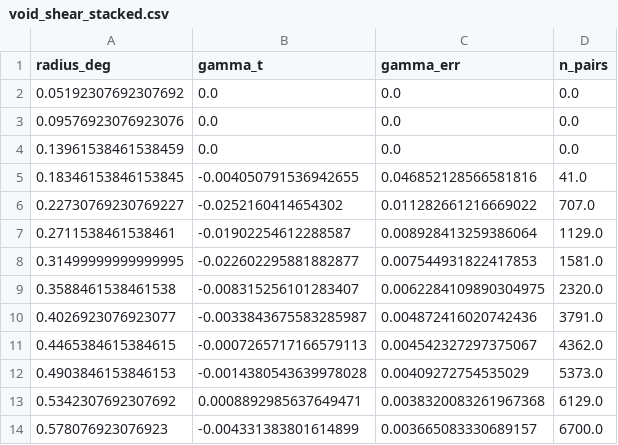
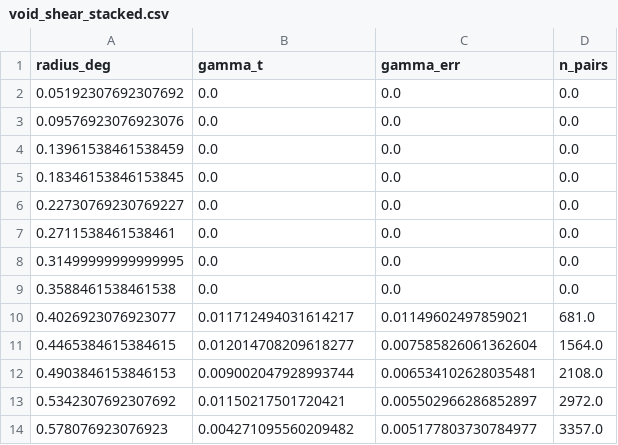
Before and after one commit to MaryTheadoor/IST-workspace-, a CSV file: code/outputs/phase17_des/void_shear_stacked.csv, drawn as a sheet.

Commit message:
feat: Phase 17 — watershed void finder, 3 voids from DES foreground, gamma_t ~ +0.01 at 0.4-0.5 deg. Small-field limitation noted.

```diff
--- a/code/outputs/phase17_des/void_shear_stacked.csv
+++ b/code/outputs/phase17_des/void_shear_stacked.csv
@@ -4,11 +4,11 @@ radius_deg,gamma_t,gamma_err,n_pairs
 0.13961538461538459,0.0,0.0,0.0
-0.18346153846153845,-0.004050791536942655,0.046852128566581816,41.0
-0.22730769230769227,-0.0252160414654302,0.011282661216669022,707.0
-0.2711538461538461,-0.01902254612288587,0.008928413259386064,1129.0
-0.31499999999999995,-0.022602295881882877,0.007544931822417853,1581.0
-0.3588461538461538,-0.008315256101283407,0.0062284109890304975,2320.0
-0.4026923076923077,-0.0033843675583285987,0.004872416020742436,3791.0
-0.4465384615384615,-0.0007265717166579113,0.004542327297375067,4362.0
-0.4903846153846153,-0.0014380543639978028,0.00409272754535029,5373.0
-0.5342307692307692,0.0008892985637649471,0.0038320083261967368,6129.0
-0.578076923076923,-0.004331383801614899,0.003665083330689157,6700.0
+0.18346153846153845,0.0,0.0,0.0
+0.22730769230769227,0.0,0.0,0.0
+0.2711538461538461,0.0,0.0,0.0
+0.31499999999999995,0.0,0.0,0.0
+0.3588461538461538,0.0,0.0,0.0
+0.4026923076923077,0.011712494031614217,0.01149602497859021,681.0
+0.4465384615384615,0.012014708209618277,0.007585826061362604,1564.0
+0.4903846153846153,0.009002047928993744,0.006534102628035481,2108.0
+0.5342307692307692,0.01150217501720421,0.005502966286852897,2972.0
+0.578076923076923,0.004271095560209482,0.005177803730784977,3357.0
```
Also changed, not shown: 2 other files.
